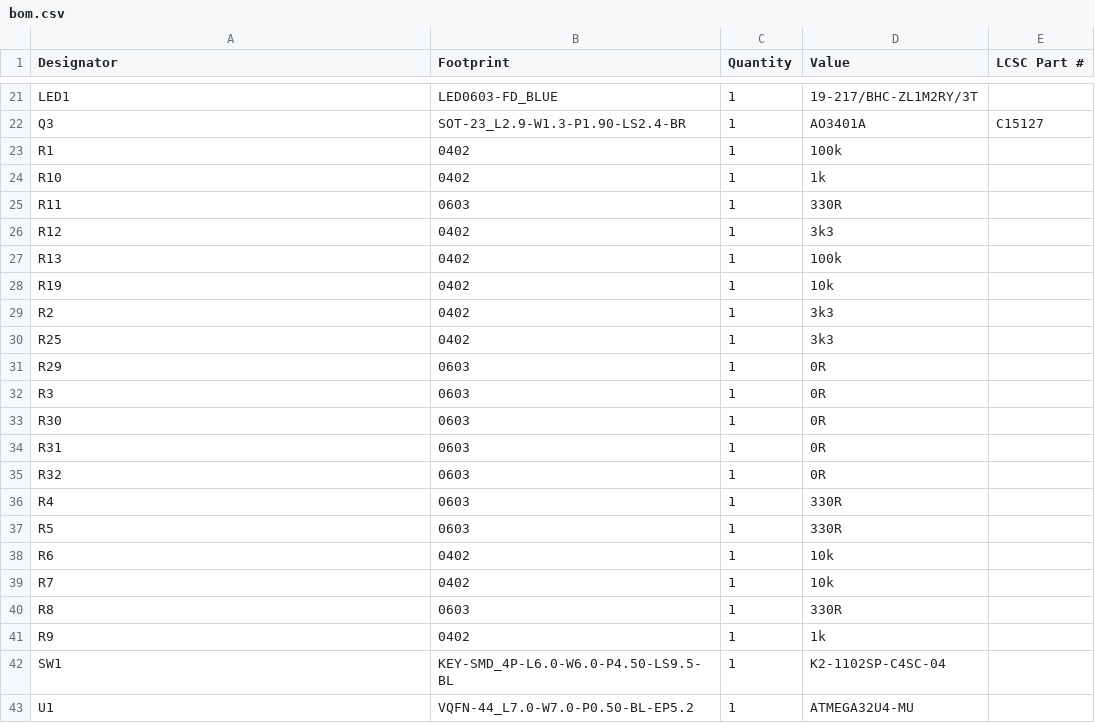
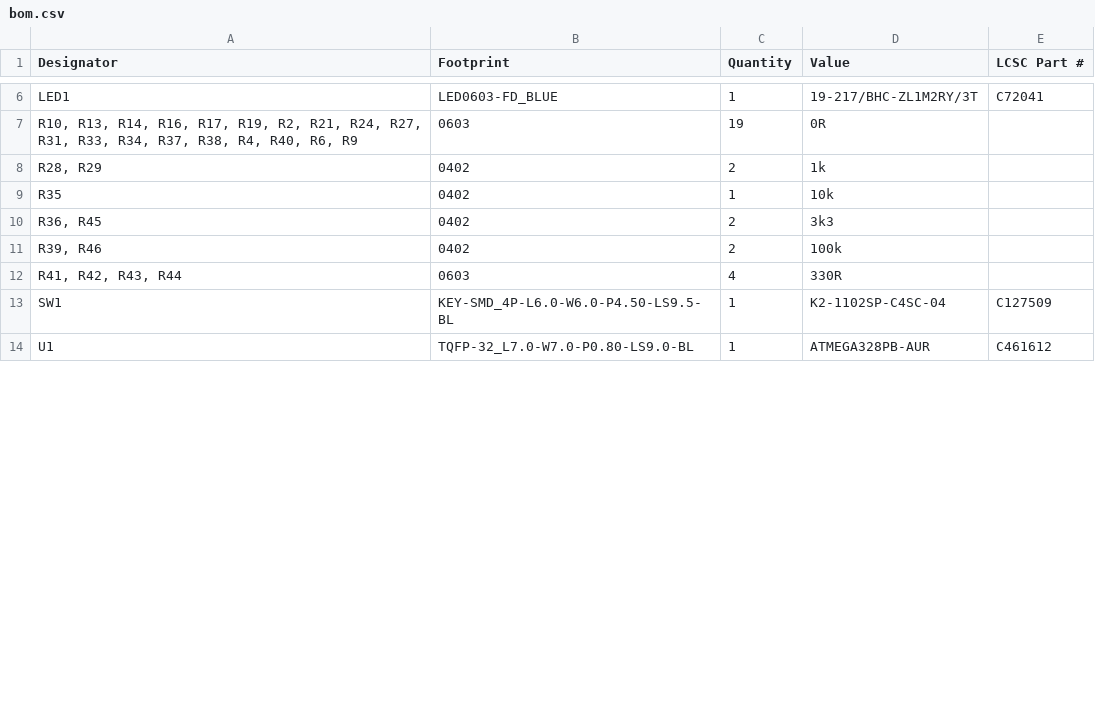
Before and after one commit to Juventus-Technikerschule-HF/EduboardV2_ATmega328PB, a CSV file: production/bom.csv, drawn as a sheet; only a part is shown, gaps mark what is left out; removed rows and columns are numbered as before the commit, all else as after; the diff covers the shown part only; the diff names each change by its address in the sheet, - before the commit and + after, or states it on an @@ line.

```diff
--- a/production/bom.csv
+++ b/production/bom.csv
-E6 (LCSC Part #): (empty)
+E6 (LCSC Part #): C72041
-row 22: Q3 | SOT-23_L2.9-W1.3-P1.90-LS2.4-BR | 1 | AO3401A | C15127
-row 23: R1 | 0402 | 1 | 100k
+row 7: R10, R13, R14, R16, R17, R19, R2, R21, R24, R27, R31, R33, R34, R37, R38, R4, R40, R6, R9 | 0603 | 19 | 0R
-A8 (Designator): R10
+A8 (Designator): R28, R29
-C8 (Quantity): 1
+C8 (Quantity): 2
-row 25: R11 | 0603 | 1 | 330R
-row 26: R12 | 0402 | 1 | 3k3
-row 27: R13 | 0402 | 1 | 100k
-A9 (Designator): R19
+A9 (Designator): R35
-row 29: R2 | 0402 | 1 | 3k3
-A10 (Designator): R25
+A10 (Designator): R36, R45
-C10 (Quantity): 1
+C10 (Quantity): 2
-row 31: R29 | 0603 | 1 | 0R
-row 32: R3 | 0603 | 1 | 0R
-row 33: R30 | 0603 | 1 | 0R
-row 34: R31 | 0603 | 1 | 0R
-row 35: R32 | 0603 | 1 | 0R
+row 11: R39, R46 | 0402 | 2 | 100k
-A12 (Designator): R4
+A12 (Designator): R41, R42, R43, R44
-C12 (Quantity): 1
+C12 (Quantity): 4
-row 37: R5 | 0603 | 1 | 330R
-row 38: R6 | 0402 | 1 | 10k
-row 39: R7 | 0402 | 1 | 10k
-row 40: R8 | 0603 | 1 | 330R
-row 41: R9 | 0402 | 1 | 1k
-E13 (LCSC Part #): (empty)
+E13 (LCSC Part #): C127509
-B14 (Footprint): VQFN-44_L7.0-W7.0-P0.50-BL-EP5.2
+B14 (Footprint): TQFP-32_L7.0-W7.0-P0.80-LS9.0-BL
-D14 (Value): ATMEGA32U4-MU
+D14 (Value): ATMEGA328PB-AUR
-E14 (LCSC Part #): (empty)
+E14 (LCSC Part #): C461612
```
Also changed, not shown: 17 removed rows and 12 edited cells elsewhere in this file, production/designators.csv, production/positions.csv, 6 other files.
